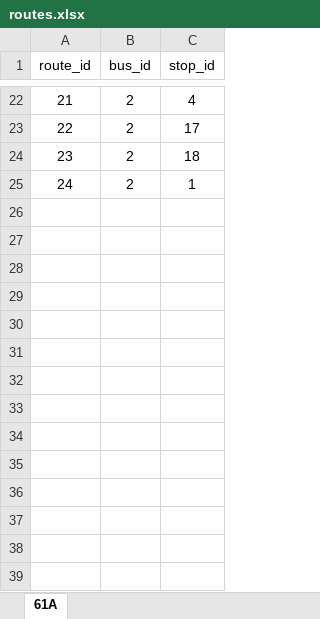
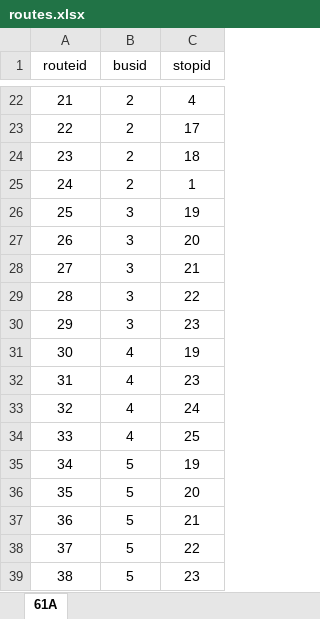
Before and after one commit to kukuruza/cmu-bus, an Excel workbook: etc/databases/routes.xlsx, sheet 61A, drawn as a sheet; only a part is shown, gaps mark what is left out; values as stored, in another font and other column widths than the file's, no borders; the diff names each change by its address in the sheet, - before the commit and + after, or states it on an @@ line.

```diff
--- a/etc/databases/routes.xlsx (sheet 61A)
+++ b/etc/databases/routes.xlsx (sheet 61A)
@@ column A (routeid) renumbered in row 1 @@
-B1: bus_id
+B1: busid
-C1: stop_id
+C1: stopid
+row 26: 25 | 3 | 19
+row 27: 26 | 3 | 20
+row 28: 27 | 3 | 21
+row 29: 28 | 3 | 22
+row 30: 29 | 3 | 23
+row 31: 30 | 4 | 19
+row 32: 31 | 4 | 23
+row 33: 32 | 4 | 24
+row 34: 33 | 4 | 25
+row 35: 34 | 5 | 19
+row 36: 35 | 5 | 20
+row 37: 36 | 5 | 21
+row 38: 37 | 5 | 22
+row 39: 38 | 5 | 23
```
Also changed, not shown: etc/databases/schedule.xlsx, etc/databases/stops.xlsx, 24 other files.
